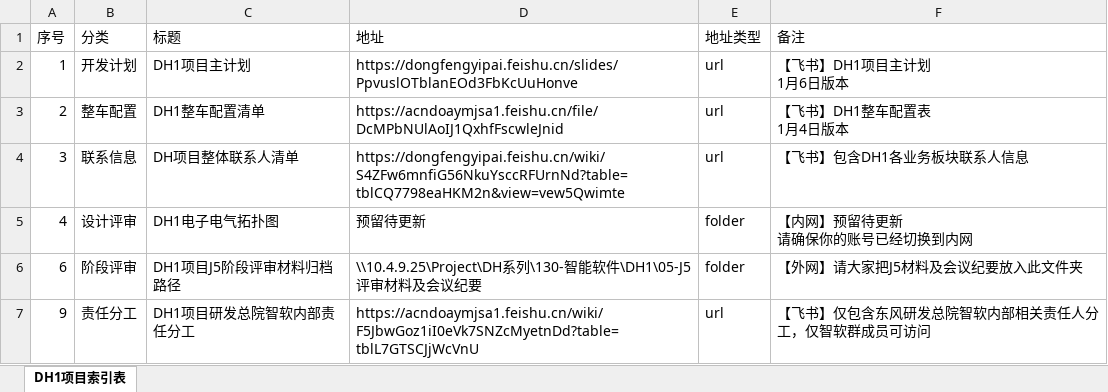
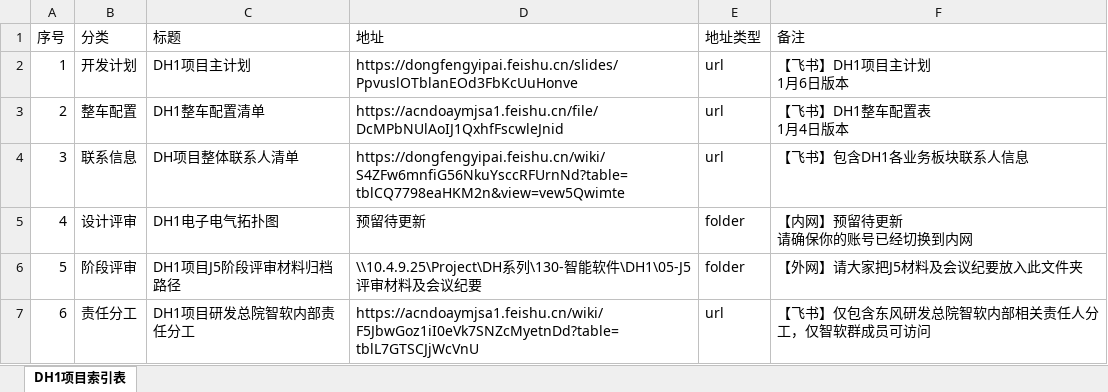
Before and after one commit to Cybereign/DH1SecurityConfig, an Excel workbook: table.xlsx, sheet DH1项目索引表, drawn as a sheet; values as stored, in another font and other column widths than the file's, no borders; the diff names each change by its address in the sheet, - before the commit and + after, or states it on an @@ line.

Commit message:
Add files via upload

```diff
--- a/table.xlsx (sheet DH1项目索引表)
+++ b/table.xlsx (sheet DH1项目索引表)
-A6 (序号): 6
+A6 (序号): 5
-A7 (序号): 9
+A7 (序号): 6
```
